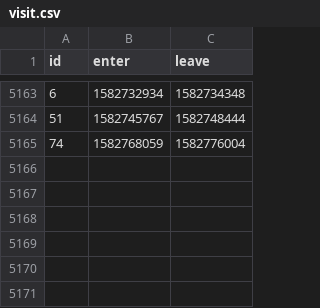
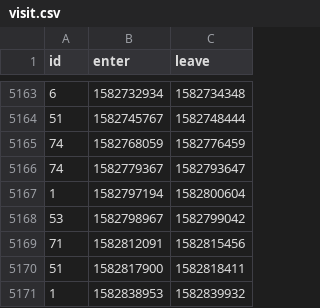
Before and after one commit to HacklabJKL/visitor_data, a CSV file: visit.csv, drawn as a sheet; only a part is shown, gaps mark what is left out.

Commit message:
Daily visitor database dump

```diff
--- a/visit.csv
+++ b/visit.csv
@@ -5164,2 +5164,8 @@ id,enter,leave
 51,1582745767,1582748444
-74,1582768059,1582776004
+74,1582768059,1582776459
+74,1582779367,1582793647
+1,1582797194,1582800604
+53,1582798967,1582799042
+71,1582812091,1582815456
+51,1582817900,1582818411
+1,1582838953,1582839932
```
